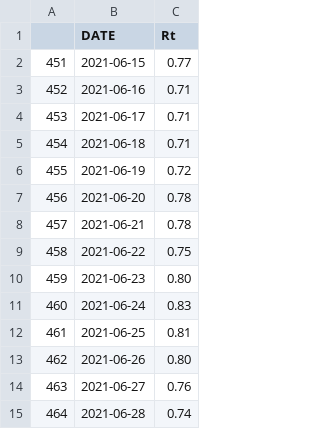
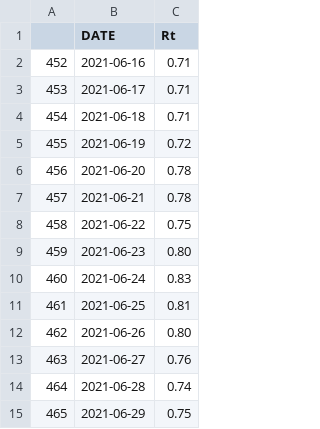
Before and after one commit to amcaw/reproduction_rate, a CSV file: result.csv, drawn as a sheet.

```diff
--- a/result.csv
+++ b/result.csv
@@ -1,3 +1,2 @@
 "","DATE","Rt"
-"451","2021-06-15","0.77"
 "452","2021-06-16","0.71"
@@ -15 +14,2 @@
 "464","2021-06-28","0.74"
+"465","2021-06-29","0.75"
```
